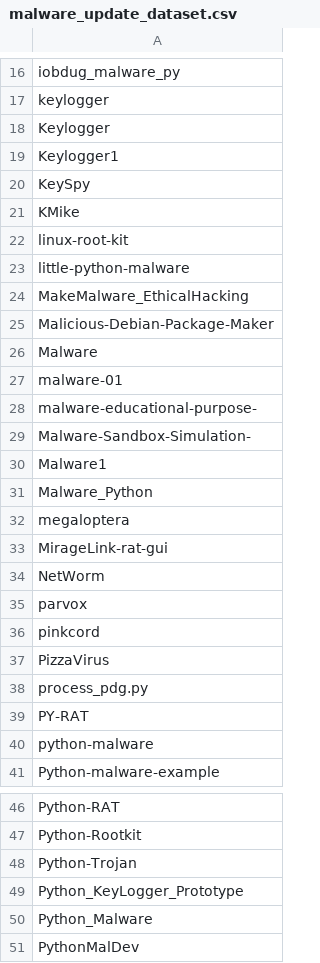
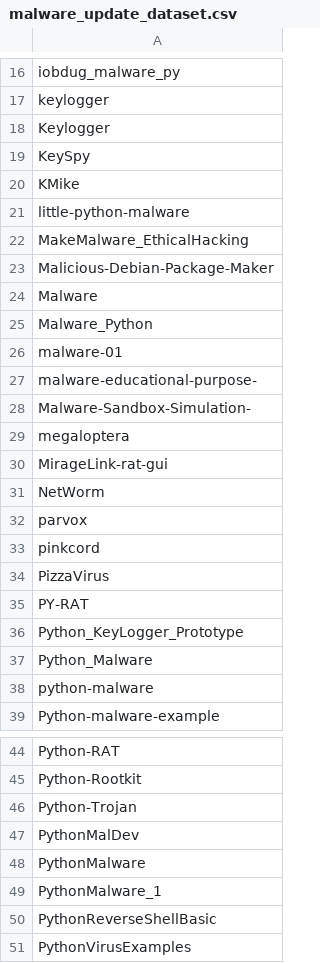
Before and after one commit to Rainnylxy/mal_update_detect, a CSV file: malware_update_dataset.csv, drawn as a sheet; only a part is shown, gaps mark what is left out; the shorter side is filled out with more unchanged rows.

```diff
--- a/malware_update_dataset.csv
+++ b/malware_update_dataset.csv
@@ -18,6 +18,4 @@ keylogger
 Keylogger
-Keylogger1
 KeySpy
 KMike
-linux-root-kit
 little-python-malware
@@ -26,2 +24,3 @@ Malicious-Debian-Package-Maker
 Malware
+Malware_Python
 malware-01
@@ -29,4 +28,2 @@ malware-educational-purpose-
 Malware-Sandbox-Simulation-
-Malware1
-Malware_Python
 megaloptera
@@ -37,4 +34,5 @@ pinkcord
 PizzaVirus
-process_pdg.py
 PY-RAT
+Python_KeyLogger_Prototype
+Python_Malware
 python-malware
@@ -48,4 +46,2 @@ Python-Rootkit
 Python-Trojan
-Python_KeyLogger_Prototype
-Python_Malware
 PythonMalDev
```
Also changed, not shown: repos.csv, 11 other files.
